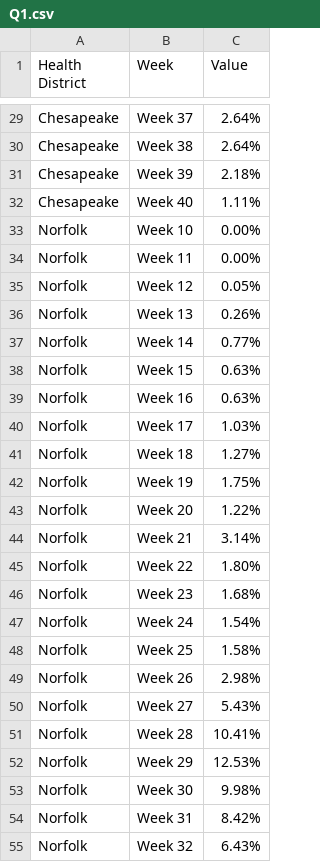
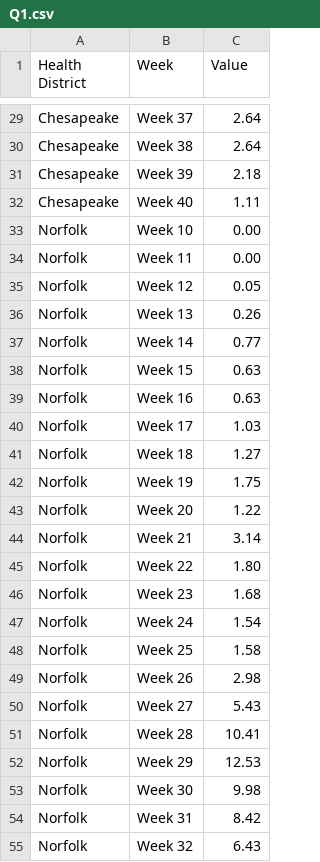
Before and after one commit to javedulferdous/-cs625-data-visualization, a CSV file: Q1.csv, drawn as a sheet; only a part is shown, gaps mark what is left out; the diff covers the shown part only; the diff names each change by its address in the sheet, - before the commit and + after, or states it on an @@ line.

```diff
--- a/Q1.csv
+++ b/Q1.csv
-C29:C30 (Value): 2.64%
+C29:C30 (Value): 2.64
-C31 (Value): 2.18%
+C31 (Value): 2.18
-C32 (Value): 1.11%
+C32 (Value): 1.11
-C33:C34 (Value): 0.00%
+C33:C34 (Value): 0.00
-C35 (Value): 0.05%
+C35 (Value): 0.05
-C36 (Value): 0.26%
+C36 (Value): 0.26
-C37 (Value): 0.77%
+C37 (Value): 0.77
-C38:C39 (Value): 0.63%
+C38:C39 (Value): 0.63
-C40 (Value): 1.03%
+C40 (Value): 1.03
-C41 (Value): 1.27%
+C41 (Value): 1.27
-C42 (Value): 1.75%
+C42 (Value): 1.75
-C43 (Value): 1.22%
+C43 (Value): 1.22
-C44 (Value): 3.14%
+C44 (Value): 3.14
-C45 (Value): 1.80%
+C45 (Value): 1.80
-C46 (Value): 1.68%
+C46 (Value): 1.68
-C47 (Value): 1.54%
+C47 (Value): 1.54
-C48 (Value): 1.58%
+C48 (Value): 1.58
-C49 (Value): 2.98%
+C49 (Value): 2.98
-C50 (Value): 5.43%
+C50 (Value): 5.43
-C51 (Value): 10.41%
+C51 (Value): 10.41
-C52 (Value): 12.53%
+C52 (Value): 12.53
-C53 (Value): 9.98%
+C53 (Value): 9.98
-C54 (Value): 8.42%
+C54 (Value): 8.42
-C55 (Value): 6.43%
+C55 (Value): 6.43
```
Also changed, not shown: 66 edited cells elsewhere in this file.
